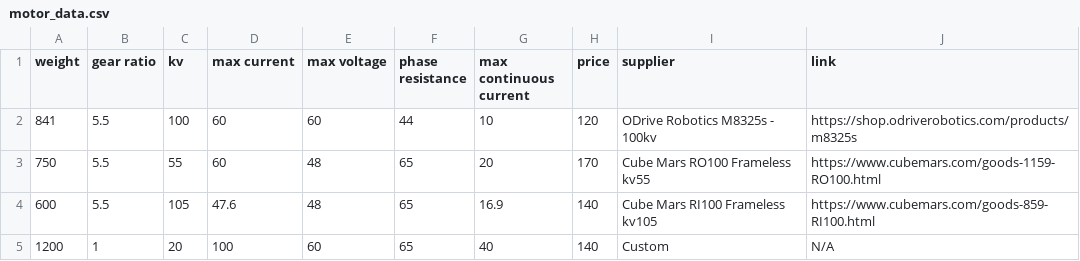
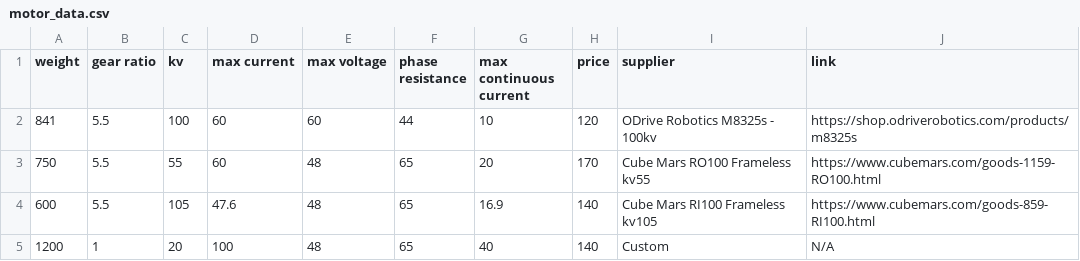
Before and after one commit to openworkoutsystem/digital_weight_device, a CSV file: design/motor_data.csv, drawn as a sheet.

```diff
--- a/design/motor_data.csv
+++ b/design/motor_data.csv
@@ -4,2 +4,2 @@ weight ,gear ratio ,kv  ,max current ,max voltage ,phase resistance ,max continu
    600 ,       5.5 ,105 ,       47.6 ,         48 ,              65 ,                  16.9 ,  140 ,Cube Mars RI100 Frameless kv105 ,https://www.cubemars.com/goods-859-RI100.html
-  1200 ,       1   , 20 ,      100   ,         60 ,              65 ,                  40   ,  140 ,Custom                          ,N/A
+  1200 ,       1   , 20 ,      100   ,         48 ,              65 ,                  40   ,  140 ,Custom                          ,N/A
```
Also changed, not shown: 1 other file.
